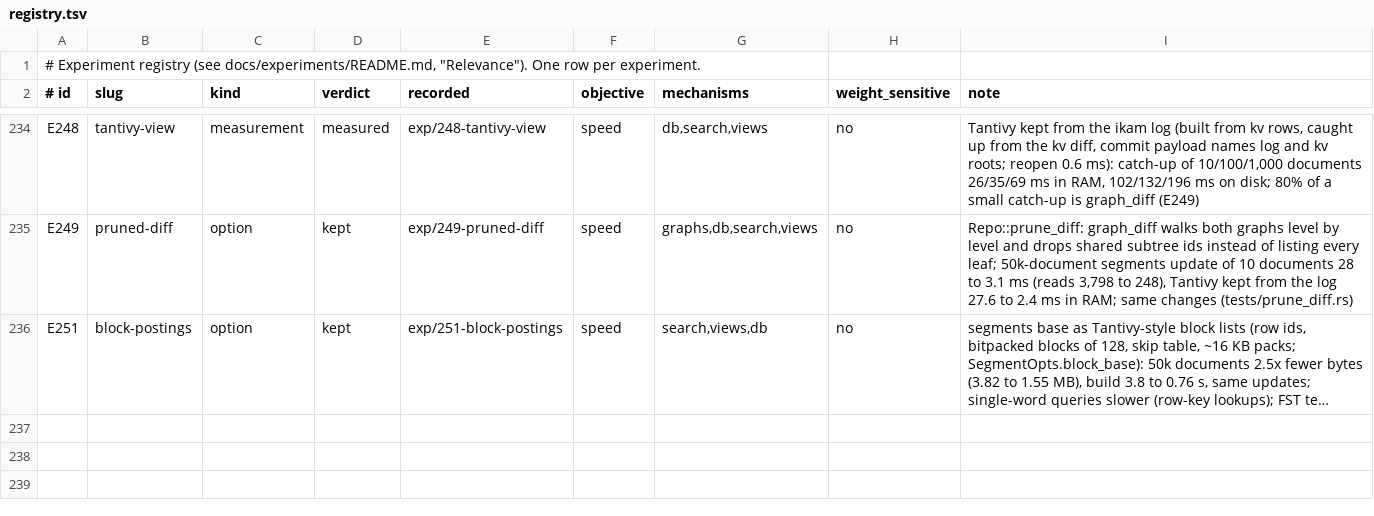
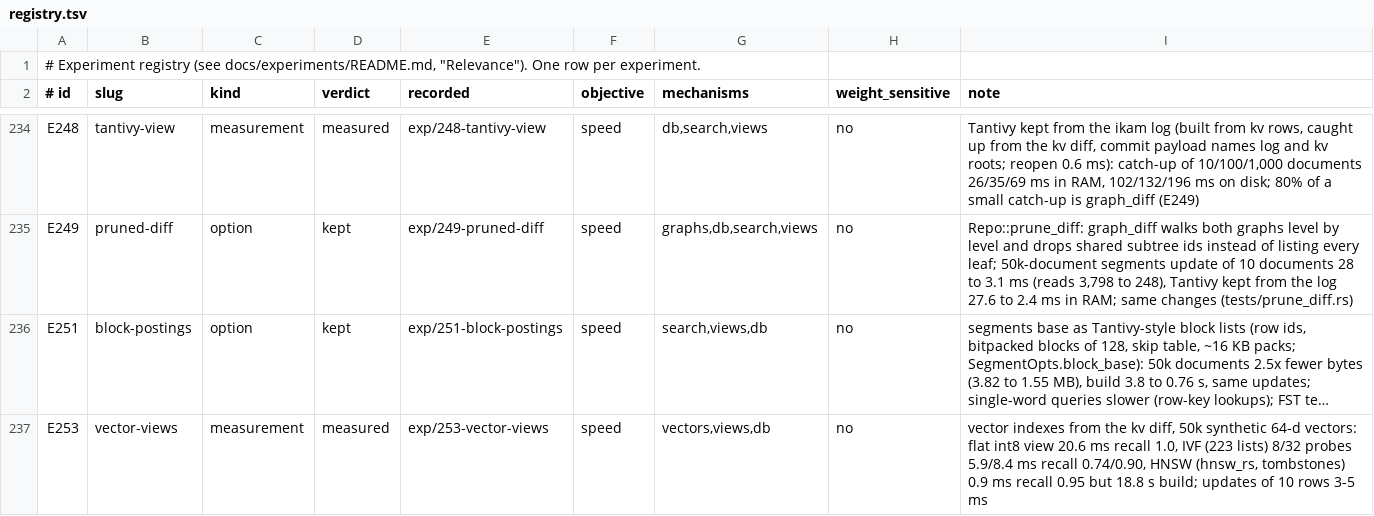
Before and after one commit to han-so1omon/ikam, a TSV file: docs/experiments/registry.tsv, drawn as a sheet; only a part is shown, gaps mark what is left out; long unchanged cells end in …; the diff names each change by its address in the sheet, - before the commit and + after, or states it on an @@ line.

```diff
--- a/docs/experiments/registry.tsv
+++ b/docs/experiments/registry.tsv
+row 237: E253 | vector-views | measurement | measured | exp/253-vector-views | speed | vectors,views,db | no | vector indexes from the kv diff, 50k synthetic 64-d vectors: flat int8 view 20.6 ms recall 1.0, IVF (223 lists) 8/32 probes 5.9/8.4 ms recall 0.74/0.90, HNSW (hnsw_rs, tombstones) 0.9 ms recall 0.95 but 18.8 s build; updates of 10 rows 3-5 ms
```
Also changed, not shown: 1 other file.
